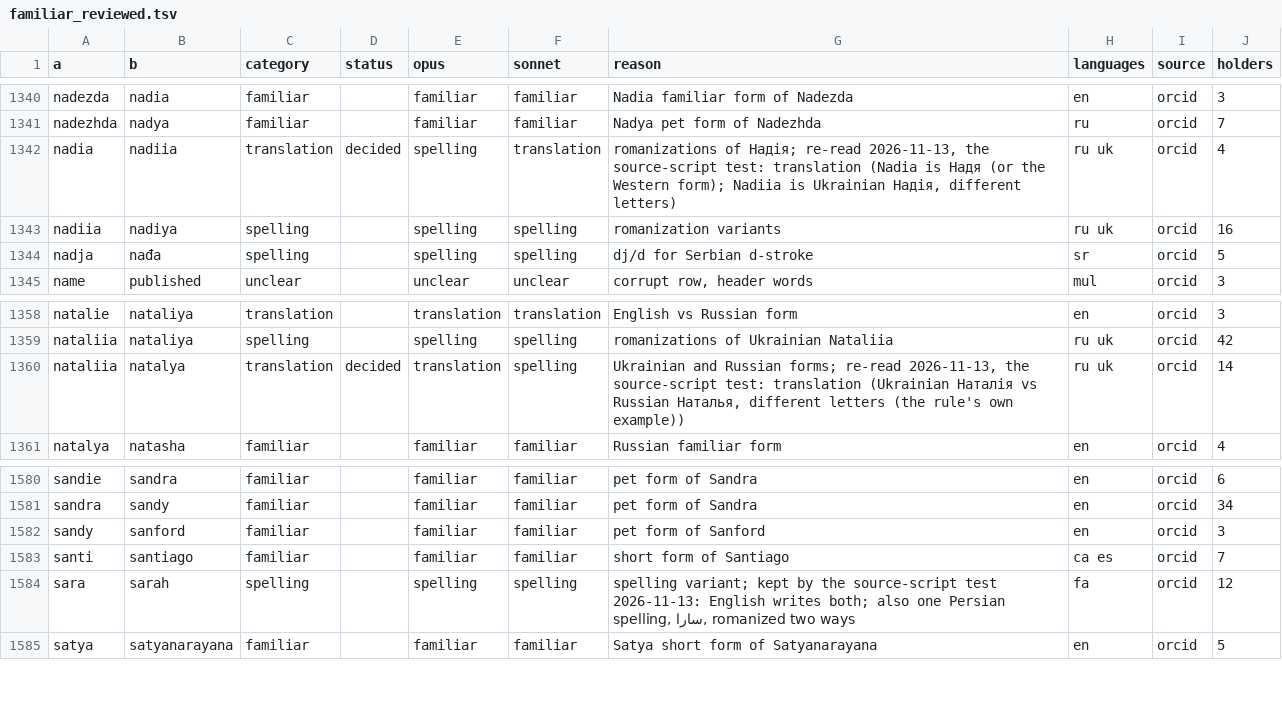
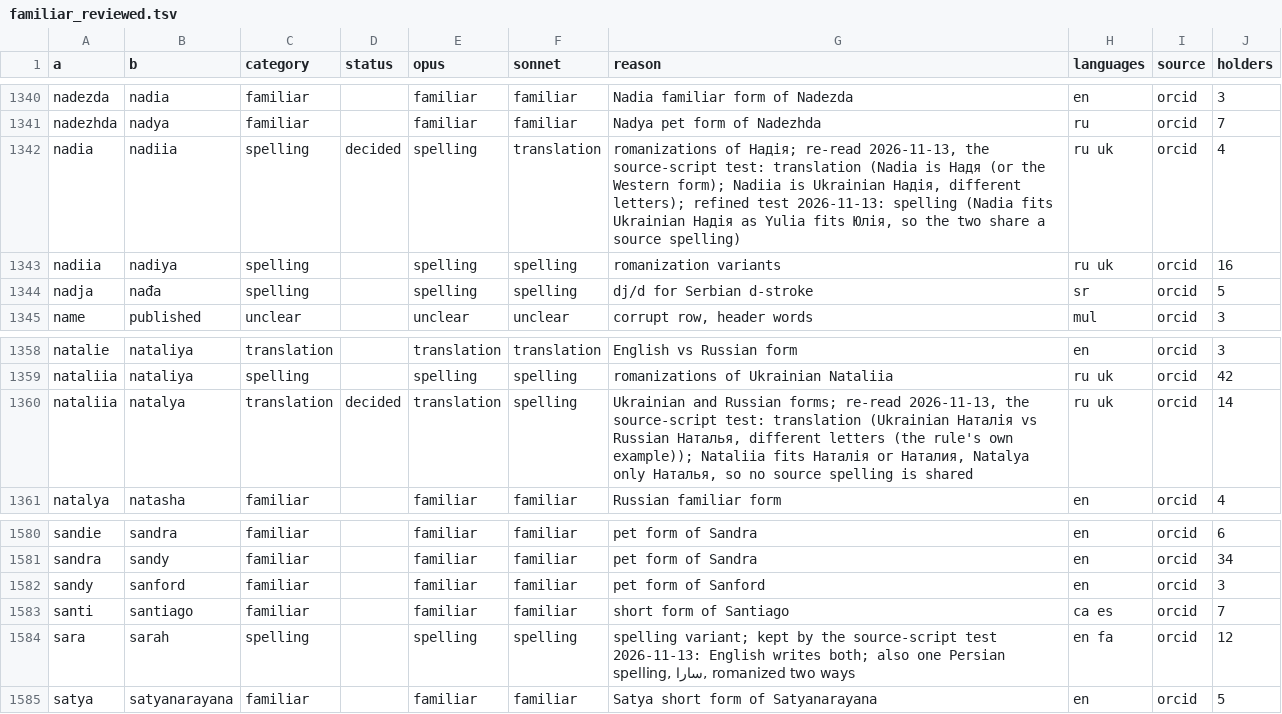
Before and after one commit to derek73/python-nameparser, a TSV file: tools/vocab/familiar_reviewed.tsv, drawn as a sheet; only a part is shown, gaps mark what is left out.

```diff
--- a/tools/vocab/familiar_reviewed.tsv
+++ b/tools/vocab/familiar_reviewed.tsv
@@ -1341,3 +1341,3 @@ nadezda	nadia	familiar		familiar	familiar	Nadia familiar form of Nadezda	en	orci
 nadezhda	nadya	familiar		familiar	familiar	Nadya pet form of Nadezhda	ru	orcid	7
-nadia	nadiia	translation	decided	spelling	translation	romanizations of Надія; re-read 2026-11-13, the source-script test: translation (Nadia is Надя (or the Western form); Nadiia is Ukrainian Надія, different letters)	ru uk	orcid	4
+nadia	nadiia	spelling	decided	spelling	translation	romanizations of Надія; re-read 2026-11-13, the source-script test: translation (Nadia is Надя (or the Western form); Nadiia is Ukrainian Надія, different letters); refined test 2026-11-13: spelling (Nadia fits Ukrainian Надія as Yulia fits Юлія, so the two share a source spelling)	ru uk	orcid	4
 nadiia	nadiya	spelling		spelling	spelling	romanization variants	ru uk	orcid	16
@@ -1359,3 +1359,3 @@ natalie	nataliya	translation		translation	translation	English vs Russian form	en
 nataliia	nataliya	spelling		spelling	spelling	romanizations of Ukrainian Nataliia	ru uk	orcid	42
-nataliia	natalya	translation	decided	translation	spelling	Ukrainian and Russian forms; re-read 2026-11-13, the source-script test: translation (Ukrainian Наталія vs Russian Наталья, different letters (the rule's own example))	ru uk	orcid	14
+nataliia	natalya	translation	decided	translation	spelling	Ukrainian and Russian forms; re-read 2026-11-13, the source-script test: translation (Ukrainian Наталія vs Russian Наталья, different letters (the rule's own example)); Nataliia fits Наталія or Наталия, Natalya only Наталья, so no source spelling is shared	ru uk	orcid	14
 natalya	natasha	familiar		familiar	familiar	Russian familiar form	en	orcid	4
@@ -1583,3 +1583,3 @@ sandy	sanford	familiar		familiar	familiar	pet form of Sanford	en	orcid	3
 santi	santiago	familiar		familiar	familiar	short form of Santiago	ca es	orcid	7
-sara	sarah	spelling		spelling	spelling	spelling variant; kept by the source-script test 2026-11-13: English writes both; also one Persian spelling, سارا, romanized two ways	fa	orcid	12
+sara	sarah	spelling		spelling	spelling	spelling variant; kept by the source-script test 2026-11-13: English writes both; also one Persian spelling, سارا, romanized two ways	en fa	orcid	12
 satya	satyanarayana	familiar		familiar	familiar	Satya short form of Satyanarayana	en	orcid	5
```
Also changed, not shown: 8 other files.
